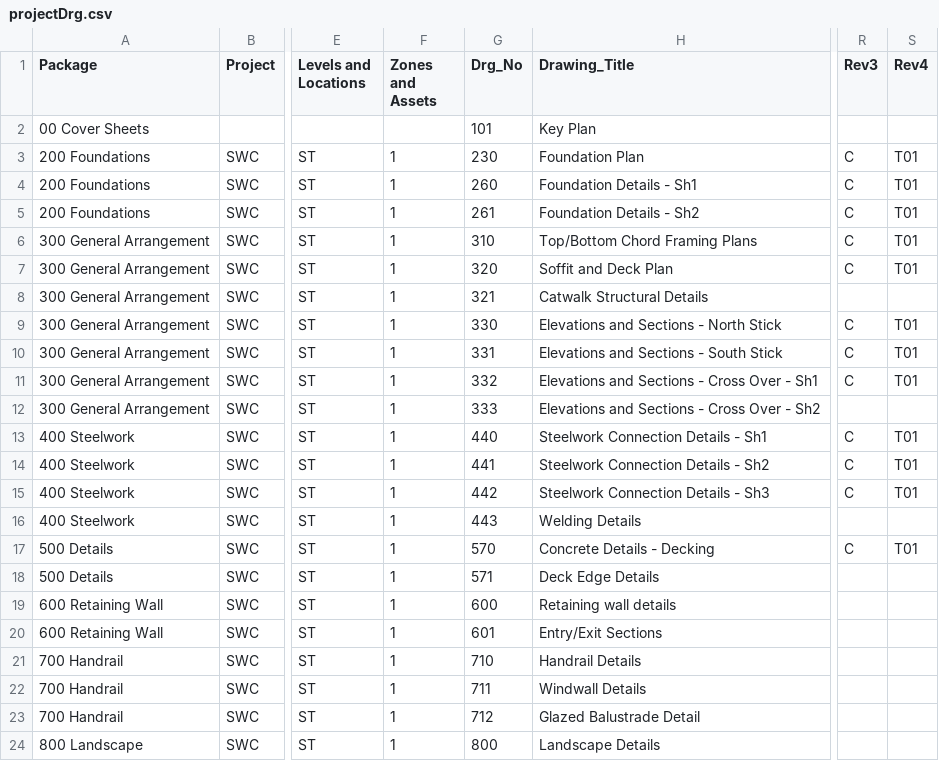
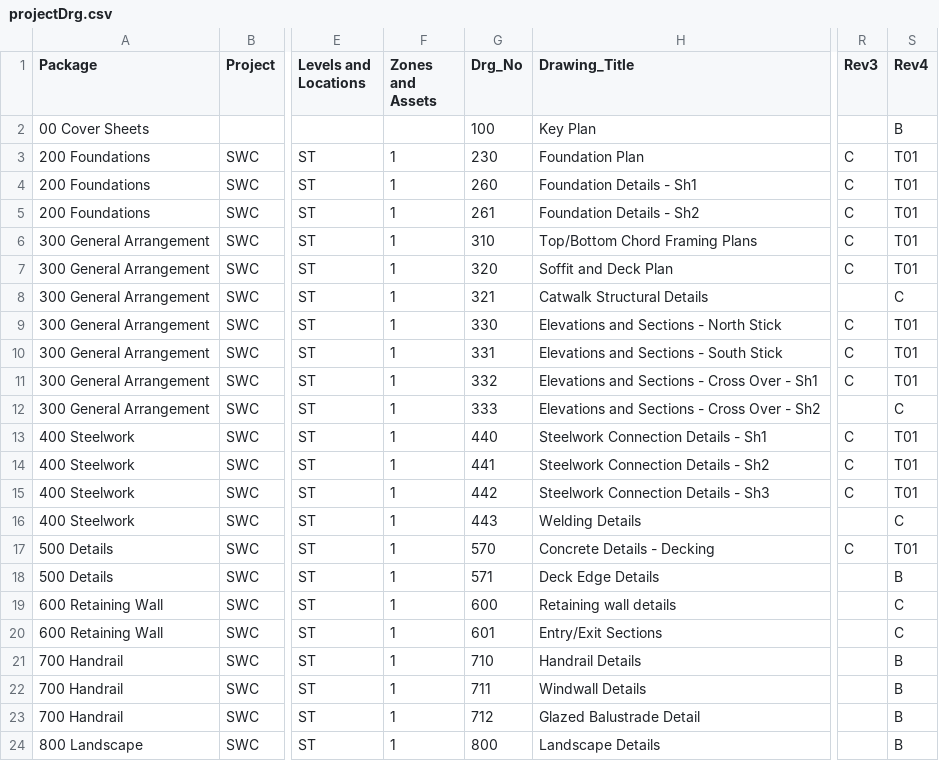
Before and after one commit to giobel/FlaskTest, a CSV file: app/static/projectDrg.csv, drawn as a sheet; only a part is shown, gaps mark what is left out; the diff names each change by its address in the sheet, - before the commit and + after, or states it on an @@ line.

Commit message:
updated sheet by revision

```diff
--- a/app/static/projectDrg.csv
+++ b/app/static/projectDrg.csv
-G2 (Drg_No): 101
+G2 (Drg_No): 100
-S2 (Rev4): (empty)
+S2 (Rev4): B
-S8 (Rev4): (empty)
+S8 (Rev4): C
-S12 (Rev4): (empty)
+S12 (Rev4): C
-S16 (Rev4): (empty)
+S16 (Rev4): C
-S18 (Rev4): (empty)
+S18 (Rev4): B
-S19:S20 (Rev4): (empty)
+S19:S20 (Rev4): C
-S21:S24 (Rev4): (empty)
+S21:S24 (Rev4): B
```
Also changed, not shown: 5 other files.
